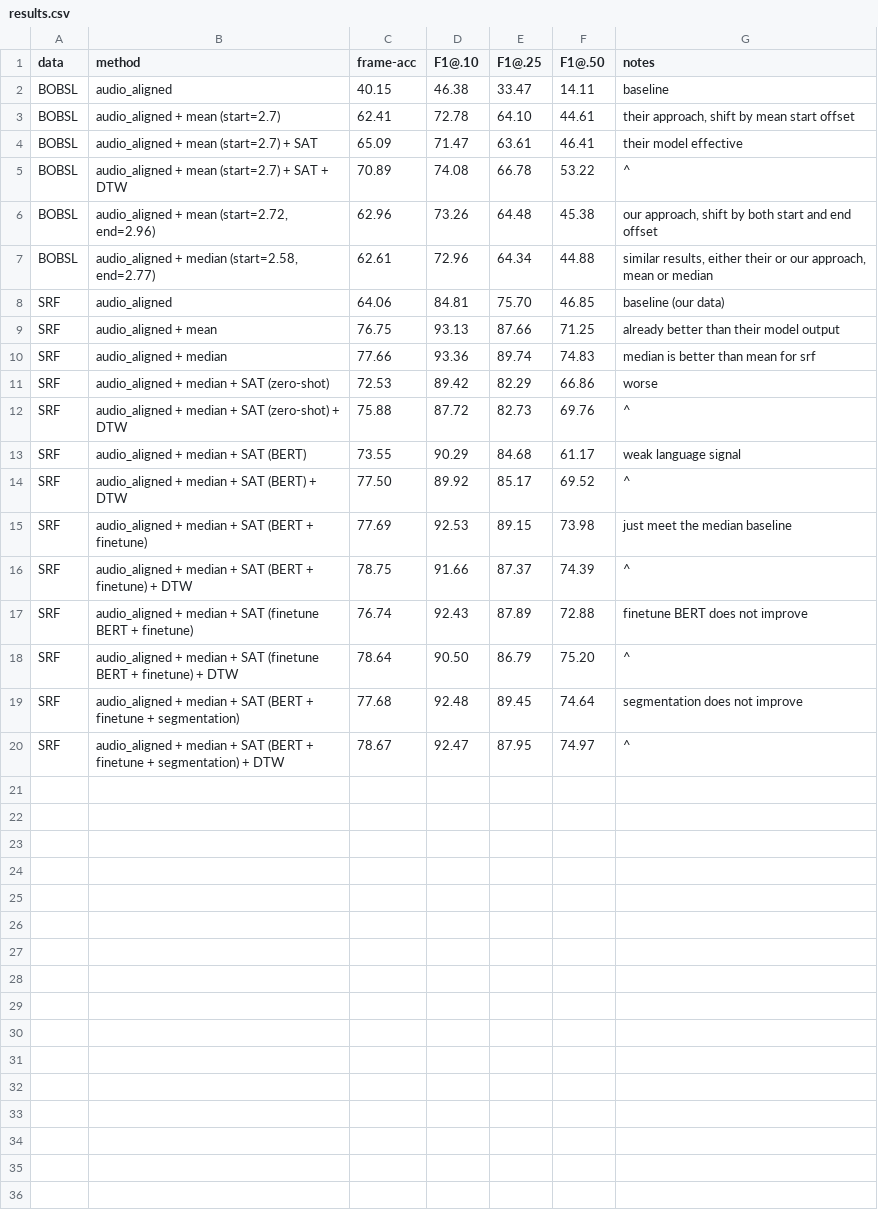
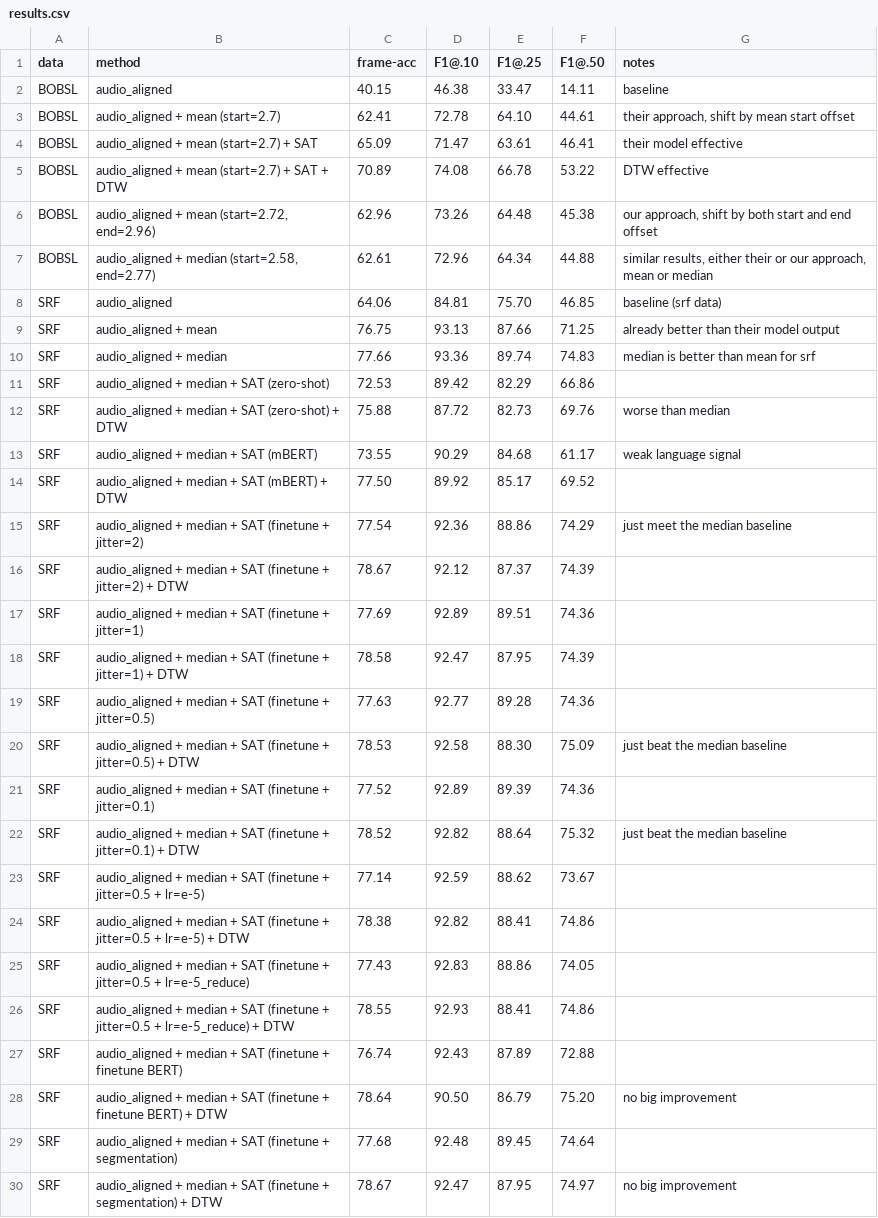
Before and after one commit to J22Melody/subtitle_align, a CSV file: results.csv, drawn as a sheet.

Commit message:
systematically test: jitter, lr, segmentation

```diff
--- a/results.csv
+++ b/results.csv
@@ -4,17 +4,27 @@ BOBSL,audio_aligned + mean (start=2.7),62.41,72.78,64.10,44.61,"their approach,
 BOBSL,audio_aligned + mean (start=2.7) + SAT,65.09,71.47,63.61,46.41,their model effective
-BOBSL,audio_aligned + mean (start=2.7) + SAT + DTW,70.89,74.08,66.78,53.22,^
+BOBSL,audio_aligned + mean (start=2.7) + SAT + DTW,70.89,74.08,66.78,53.22,DTW effective
 BOBSL,"audio_aligned + mean (start=2.72, end=2.96)",62.96,73.26,64.48,45.38,"our approach, shift by both start and end offset"
 BOBSL,"audio_aligned + median (start=2.58, end=2.77)",62.61,72.96,64.34,44.88,"similar results, either their or our approach, mean or median"
-SRF,audio_aligned,64.06,84.81,75.70,46.85,baseline (our data)
+SRF,audio_aligned,64.06,84.81,75.70,46.85,baseline (srf data)
 SRF,audio_aligned + mean,76.75,93.13,87.66,71.25,already better than their model output
 SRF,audio_aligned + median,77.66,93.36,89.74,74.83,median is better than mean for srf
-SRF,audio_aligned + median + SAT (zero-shot),72.53,89.42,82.29,66.86,worse
-SRF,audio_aligned + median + SAT (zero-shot) + DTW,75.88,87.72,82.73,69.76,^
-SRF,audio_aligned + median + SAT (BERT),73.55,90.29,84.68,61.17,weak language signal
-SRF,audio_aligned + median + SAT (BERT) + DTW,77.50,89.92,85.17,69.52,^
-SRF,audio_aligned + median + SAT (BERT + finetune),77.69,92.53,89.15,73.98,just meet the median baseline
-SRF,audio_aligned + median + SAT (BERT + finetune) + DTW,78.75,91.66,87.37,74.39,^
-SRF,audio_aligned + median + SAT (finetune BERT + finetune),76.74,92.43,87.89,72.88,finetune BERT does not improve
-SRF,audio_aligned + median + SAT (finetune BERT + finetune) + DTW,78.64,90.50,86.79,75.20,^
-SRF,audio_aligned + median + SAT (BERT + finetune + segmentation),77.68,92.48,89.45,74.64,segmentation does not improve
-SRF,audio_aligned + median + SAT (BERT + finetune + segmentation) + DTW,78.67,92.47,87.95,74.97,^
+SRF,audio_aligned + median + SAT (zero-shot),72.53,89.42,82.29,66.86,
+SRF,audio_aligned + median + SAT (zero-shot) + DTW,75.88,87.72,82.73,69.76,worse than median
+SRF,audio_aligned + median + SAT (mBERT),73.55,90.29,84.68,61.17,weak language signal
+SRF,audio_aligned + median + SAT (mBERT) + DTW,77.50,89.92,85.17,69.52,
+SRF,audio_aligned + median + SAT (finetune + jitter=2),77.54,92.36,88.86,74.29,just meet the median baseline
+SRF,audio_aligned + median + SAT (finetune + jitter=2) + DTW,78.67,92.12,87.37,74.39,
+SRF,audio_aligned + median + SAT (finetune + jitter=1),77.69,92.89,89.51,74.36,
+SRF,audio_aligned + median + SAT (finetune + jitter=1) + DTW,78.58,92.47,87.95,74.39,
+SRF,audio_aligned + median + SAT (finetune + jitter=0.5),77.63,92.77,89.28,74.36,
+SRF,audio_aligned + median + SAT (finetune + jitter=0.5) + DTW,78.53,92.58,88.30,75.09,just beat the median baseline
+SRF,audio_aligned + median + SAT (finetune + jitter=0.1),77.52,92.89,89.39,74.36,
+SRF,audio_aligned + median + SAT (finetune + jitter=0.1) + DTW,78.52,92.82,88.64,75.32,just beat the median baseline
+SRF,audio_aligned + median + SAT (finetune + jitter=0.5 + lr=e-5),77.14,92.59,88.62,73.67,
+SRF,audio_aligned + median + SAT (finetune + jitter=0.5 + lr=e-5) + DTW,78.38,92.82,88.41,74.86,
+SRF,audio_aligned + median + SAT (finetune + jitter=0.5 + lr=e-5_reduce),77.43,92.83,88.86,74.05,
+SRF,audio_aligned + median + SAT (finetune + jitter=0.5 + lr=e-5_reduce) + DTW,78.55,92.93,88.41,74.86,
+SRF,audio_aligned + median + SAT (finetune + finetune BERT),76.74,92.43,87.89,72.88,
+SRF,audio_aligned + median + SAT (finetune + finetune BERT) + DTW,78.64,90.50,86.79,75.20,no big improvement
+SRF,audio_aligned + median + SAT (finetune + segmentation),77.68,92.48,89.45,74.64,
+SRF,audio_aligned + median + SAT (finetune + segmentation) + DTW,78.67,92.47,87.95,74.97,no big improvement
```
Also changed, not shown: 12 other files.
